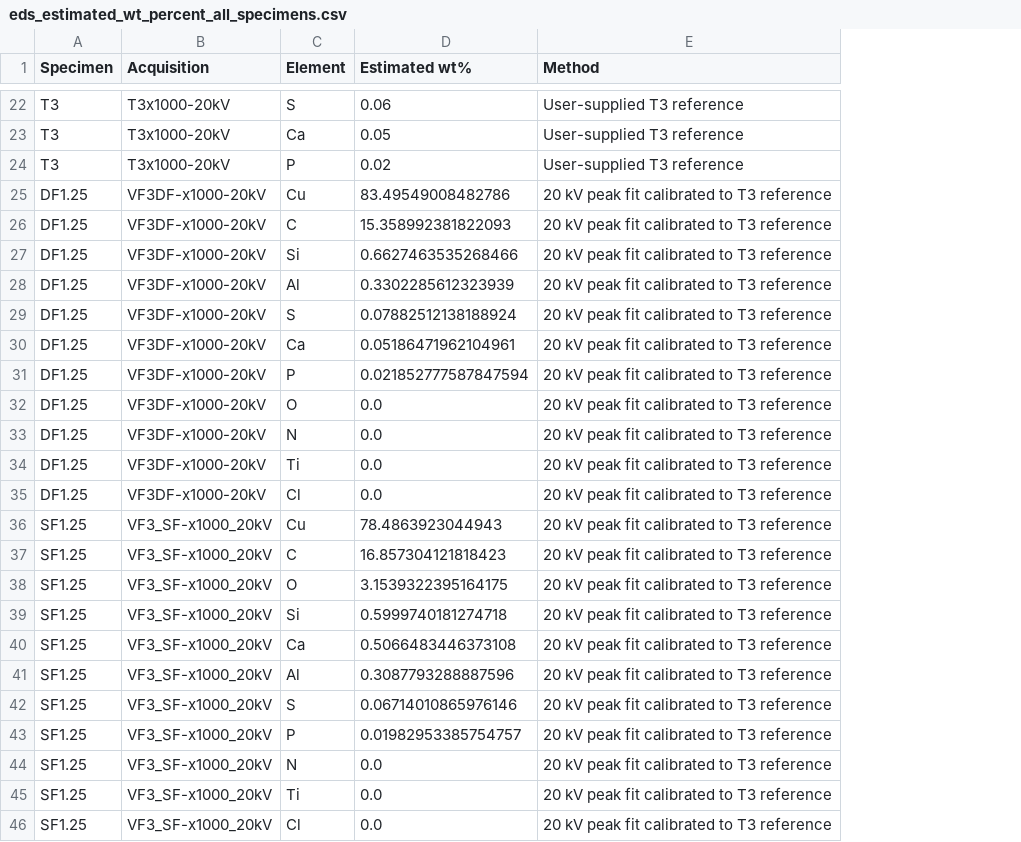
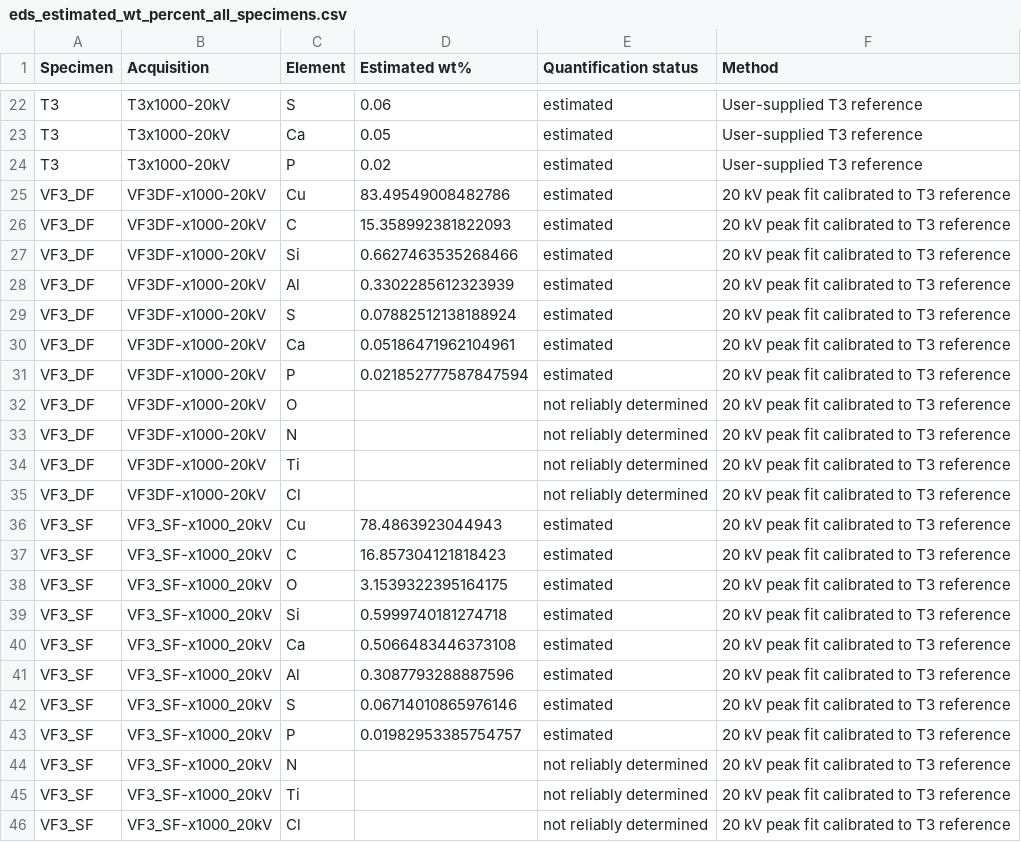
Before and after one commit to sarah813/3D_Printing_Project, a CSV file: SEM_analysis_outputs/eds_estimated_wt_percent_all_specimens.csv, drawn as a sheet; only a part is shown, gaps mark what is left out; the diff covers the shown part only; the diff names each change by its address in the sheet, - before the commit and + after, or states it on an @@ line.

```diff
--- a/SEM_analysis_outputs/eds_estimated_wt_percent_all_specimens.csv
+++ b/SEM_analysis_outputs/eds_estimated_wt_percent_all_specimens.csv
+column E (Quantification status), rows 22-46: estimated | estimated | estimated | estimated | estimated | estimated | estimated | estimated | estimated | estimated | not reliably determined | not reliably determined | not reliably determined | not reliably determined | estimated | estimated | estimated | estimated | estimated | estimated | estimated | estimated | not reliably determined | not reliably determined | not reliably determined
-A25:A35 (Specimen): DF1.25
+A25:A35 (Specimen): VF3_DF
-D32:D35 (Estimated wt%): 0.0
+D32:D35 (Estimated wt%): (empty)
-A36:A46 (Specimen): SF1.25
+A36:A46 (Specimen): VF3_SF
-D44:D46 (Estimated wt%): 0.0
+D44:D46 (Estimated wt%): (empty)
```
Also changed, not shown: 2 edited cells elsewhere in this file, SEM_analysis_outputs/M04/EDS_analysis/estimated_wt_percent.csv, SEM_analysis_outputs/SF1.25/EDS_analysis/estimated_wt_percent.csv, 22 other files.
